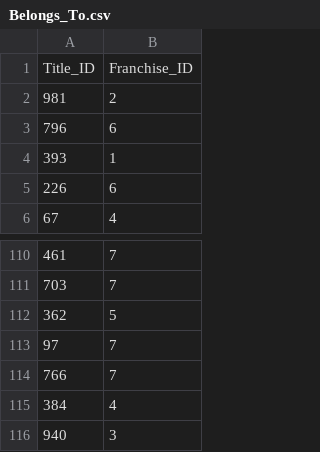
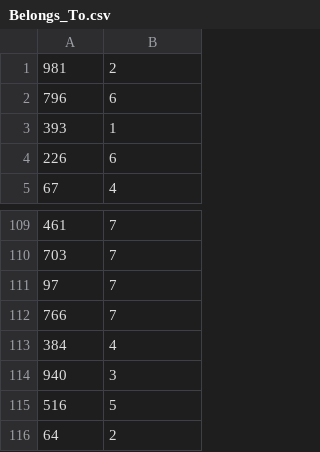
Before and after one commit to nanibani/DBProject-329226583-216295378, a CSV file: שלב א/Belongs_To.csv, drawn as a sheet; only a part is shown, gaps mark what is left out; the shorter side is filled out with more unchanged rows; the diff names each change by its address in the sheet, - before the commit and + after, or states it on an @@ line.

Commit message:
Update Belongs_To.csv

```diff
--- a/שלב א/Belongs_To.csv
+++ b/שלב א/Belongs_To.csv
-row 1: Title_ID | Franchise_ID
-row 112: 362 | 5
```
